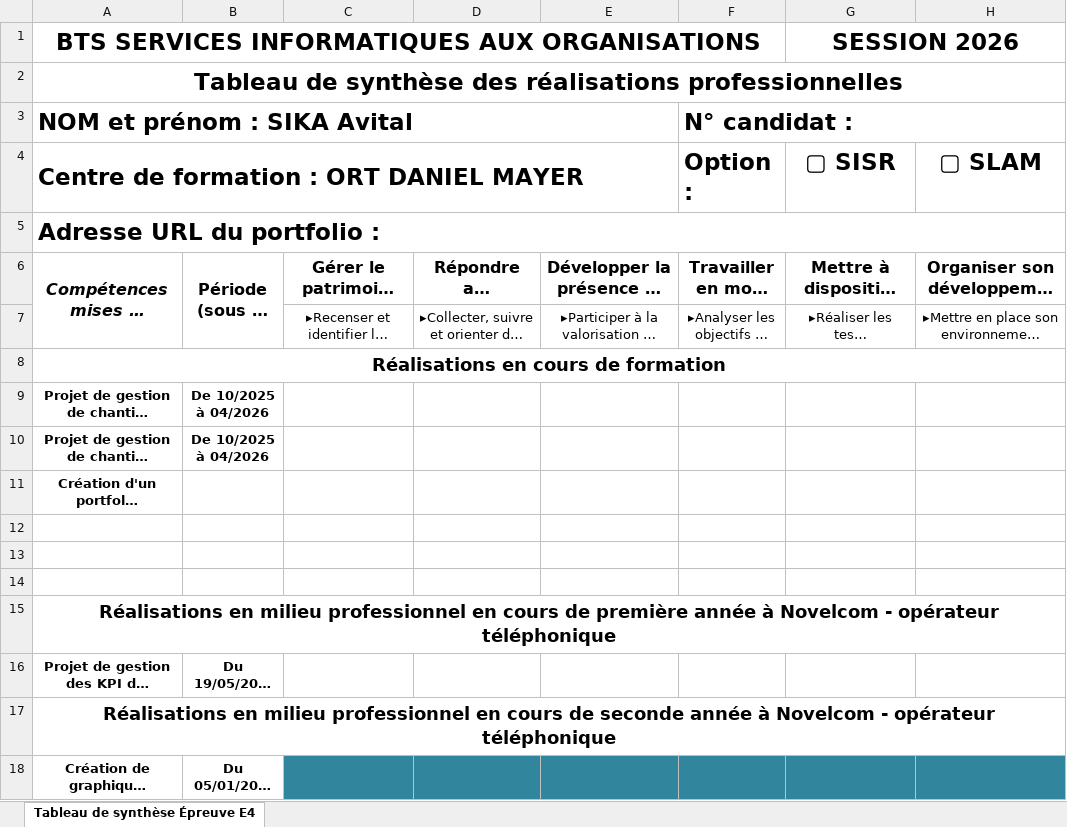
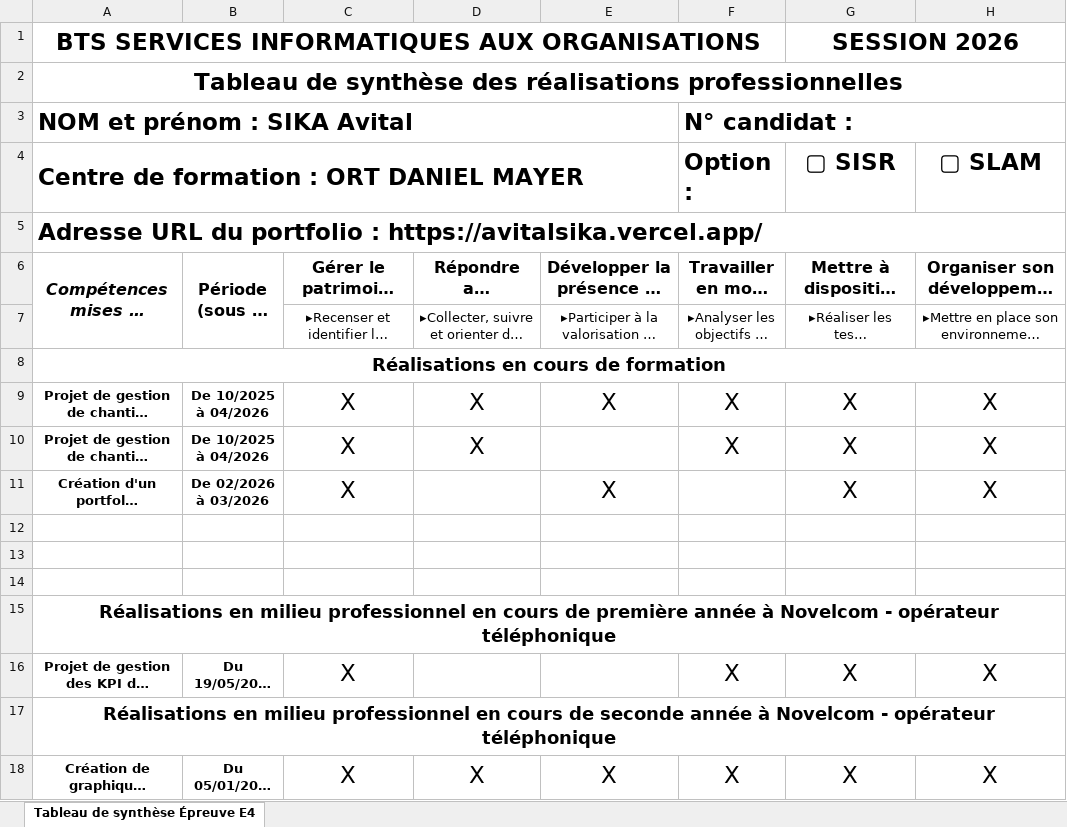
Before and after one commit to avital-sika/portfolio, an Excel workbook: public/assets/files/Tableau_competences_BTS.xlsx, sheet Tableau de synthèse Épreuve E4, drawn as a sheet; long unchanged cells end in …; values as stored, in another font and other column widths than the file's, no borders; charts and pictures not drawn; the diff names each change by its address in the sheet, - before the commit and + after, or states it on an @@ line.

```diff
--- a/public/assets/files/Tableau_competences_BTS.xlsx (sheet Tableau de synthèse Épreuve E4)
+++ b/public/assets/files/Tableau_competences_BTS.xlsx (sheet Tableau de synthèse Épreuve E4)
-A5: Adresse URL du portfolio :
+A5: Adresse URL du portfolio : https://avitalsika.vercel.app/
-C9:C11: (empty)
+C9:C11: X
-D9:D10: (empty)
+D9:D10: X
-E9: (empty)
+E9: X
-F9:F10 (Option :): (empty)
+F9:F10 (Option :): X
-G9:G11 (▢ SISR): (empty)
+G9:G11 (▢ SISR): X
-H9:H11 (▢ SLAM): (empty)
+H9:H11 (▢ SLAM): X
-B11: (empty)
+B11: De 02/2026 à 03/2026
-E11: (empty)
+E11: X
-C16: (empty)
+C16: X
-F16 (Option :): (empty)
+F16 (Option :): X
-G16 (▢ SISR): (empty)
+G16 (▢ SISR): X
-H16 (▢ SLAM): (empty)
+H16 (▢ SLAM): X
-C18: (empty)
+C18: X
-C18:H18 fill: #31859C
+C18:H18 fill: none
-D18: (empty)
+D18: X
-E18: (empty)
+E18: X
-F18 (Option :): (empty)
+F18 (Option :): X
-G18 (▢ SISR): (empty)
+G18 (▢ SISR): X
-H18 (▢ SLAM): (empty)
+H18 (▢ SLAM): X
```
Also changed, not shown: 6 other files.
